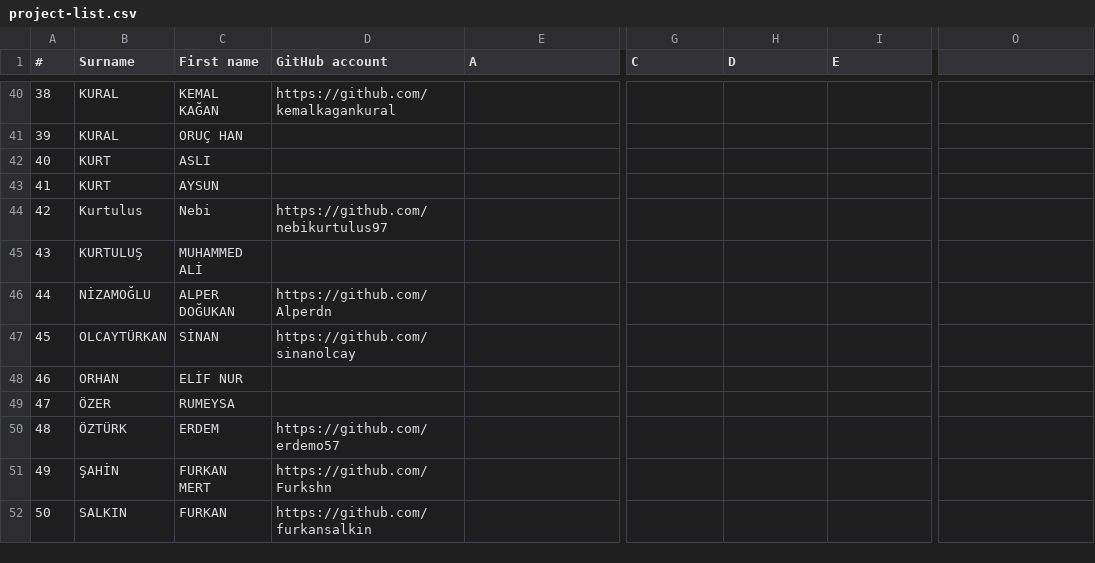
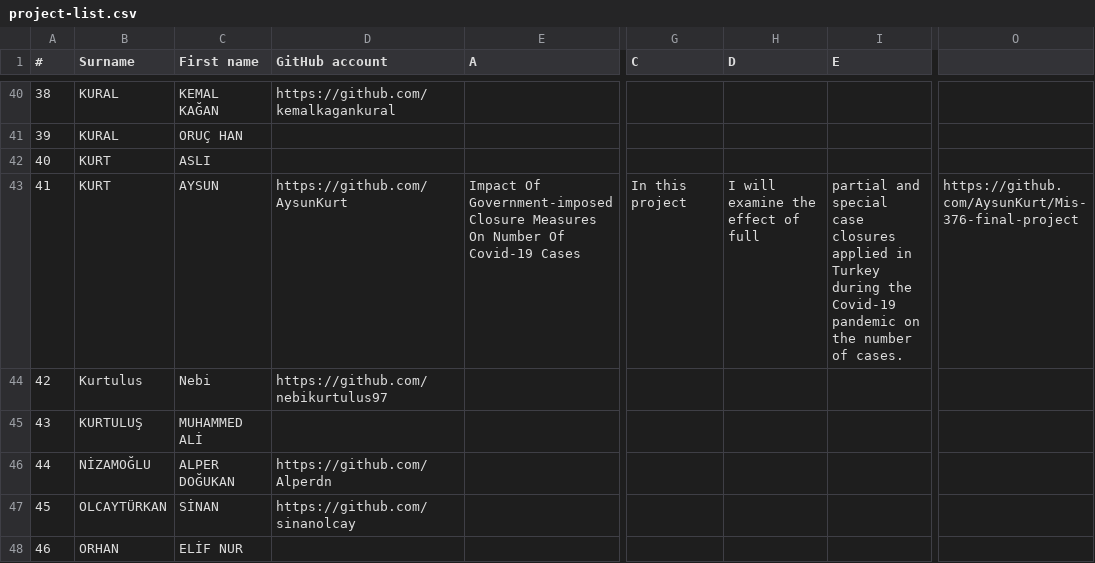
Before and after one commit to hkilter/data-visualization-project, a CSV file: project-list.csv, drawn as a sheet; only a part is shown, gaps mark what is left out; the shorter side is filled out with more unchanged rows; the diff names each change by its address in the sheet, - before the commit and + after, or states it on an @@ line.

Commit message:
Update project-list.csv

```diff
--- a/project-list.csv
+++ b/project-list.csv
-D43 (GitHub account): (empty)
+D43 (GitHub account): https://github.com/AysunKurt
-E43 (A): (empty)
+E43 (A): Impact Of Government-imposed Closure Measures On Number Of Covid-19 Cases
-G43 (C): (empty)
+G43 (C): In this project
-H43 (D): (empty)
+H43 (D): I will examine the effect of full
-I43 (E): (empty)
+I43 (E): partial and special case closures applied in Turkey during the Covid-19 pandemic on the number of cases.
-O43: (empty)
+O43: https://github.com/AysunKurt/Mis-376-final-project
```
